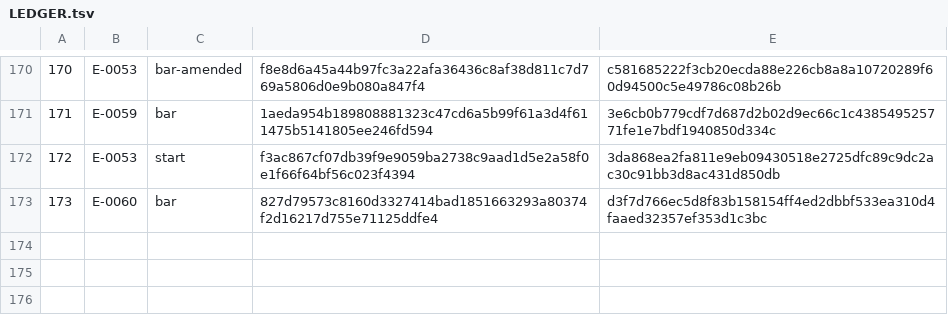
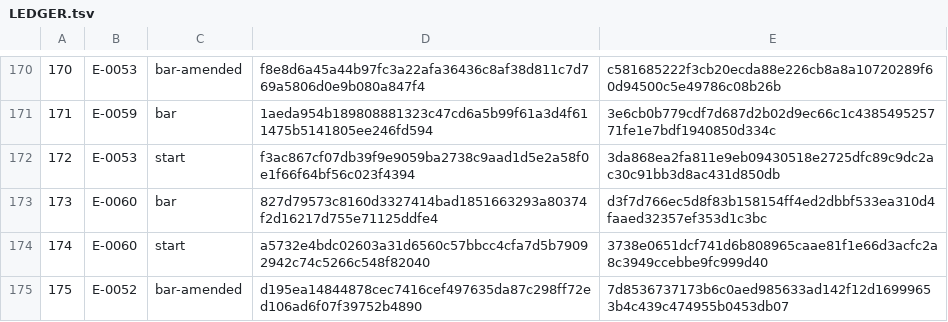
Before and after one commit to Aefinity-AI/cis2-spec, a TSV file: ledger/LEDGER.tsv, drawn as a sheet; only a part is shown, gaps mark what is left out.

```diff
--- a/ledger/LEDGER.tsv
+++ b/ledger/LEDGER.tsv
@@ -173 +173,3 @@
 173	E-0060	bar	827d79573c8160d3327414bad1851663293a80374f2d16217d755e71125ddfe4	d3f7d766ec5d8f83b158154ff4ed2dbbf533ea310d4faaed32357ef353d1c3bc
+174	E-0060	start	a5732e4bdc02603a31d6560c57bbcc4cfa7d5b79092942c74c5266c548f82040	3738e0651dcf741d6b808965caae81f1e66d3acfc2a8c3949ccebbe9fc999d40
+175	E-0052	bar-amended	d195ea14844878cec7416cef497635da87c298ff72ed106ad6f07f39752b4890	7d8536737173b6c0aed985633ad142f12d16999653b4c439c474955b0453db07
```
Also changed, not shown: 2 other files.
